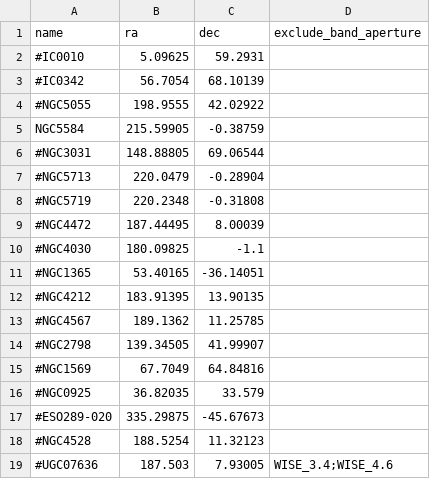
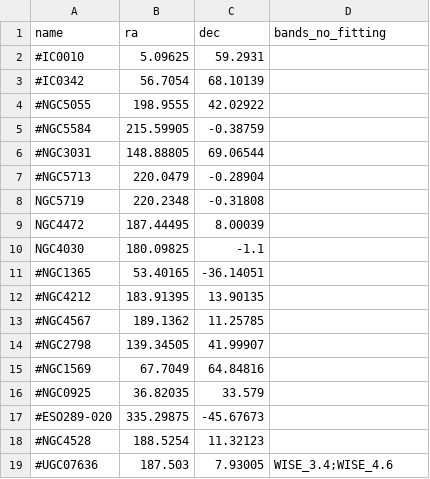
Before and after one commit to Stargrazer82301/CAAPR, a CSV file: CAAPR_Source_Table.csv, drawn as a sheet.

```diff
--- a/CAAPR_Source_Table.csv
+++ b/CAAPR_Source_Table.csv
@@ -1,2 +1,2 @@
-name,ra,dec,exclude_band_aperture
+name,ra,dec,bands_no_fitting
 #IC0010,5.09625,59.2931,
@@ -4,8 +4,8 @@ name,ra,dec,exclude_band_aperture
 #NGC5055,198.9555,42.02922,
-NGC5584,215.59905,-0.38759,
+#NGC5584,215.59905,-0.38759,
 #NGC3031,148.88805,69.06544,
 #NGC5713,220.0479,-0.28904,
-#NGC5719,220.2348,-0.31808,
-#NGC4472,187.44495,8.00039,
-#NGC4030,180.09825,-1.1,
+NGC5719,220.2348,-0.31808,
+NGC4472,187.44495,8.00039,
+NGC4030,180.09825,-1.1,
 #NGC1365,53.40165,-36.14051,
```
Also changed, not shown: CAAPR_Band_Table.csv, 6 other files.
